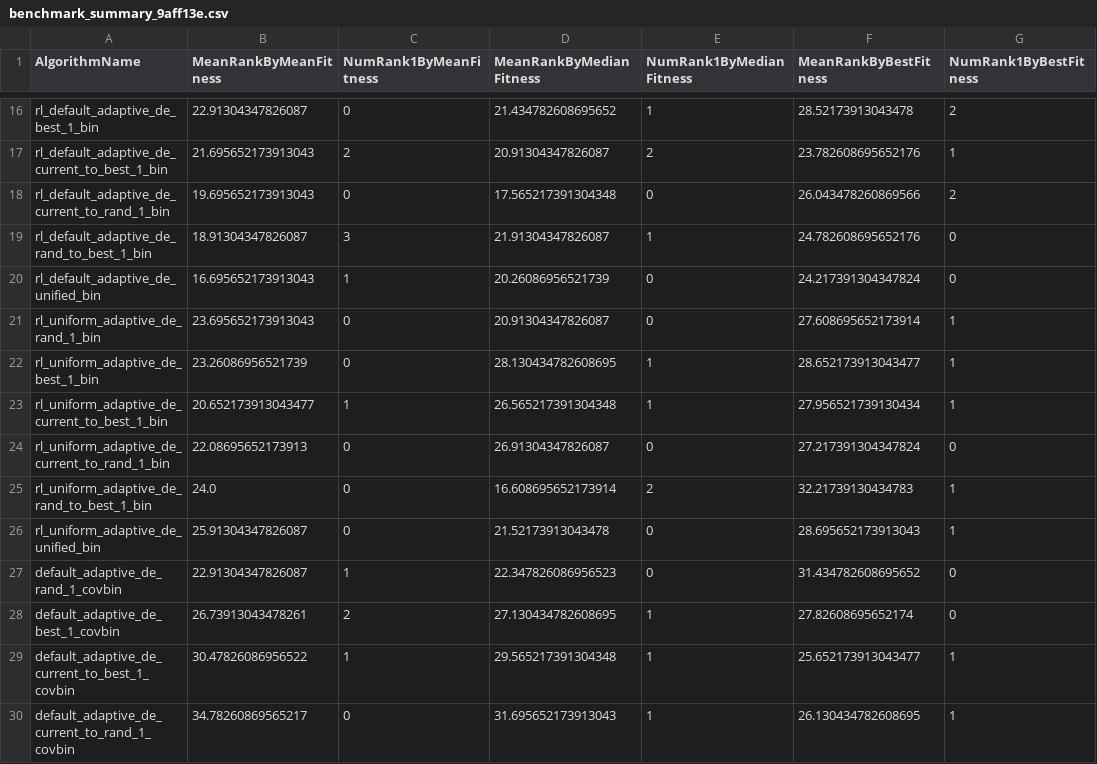
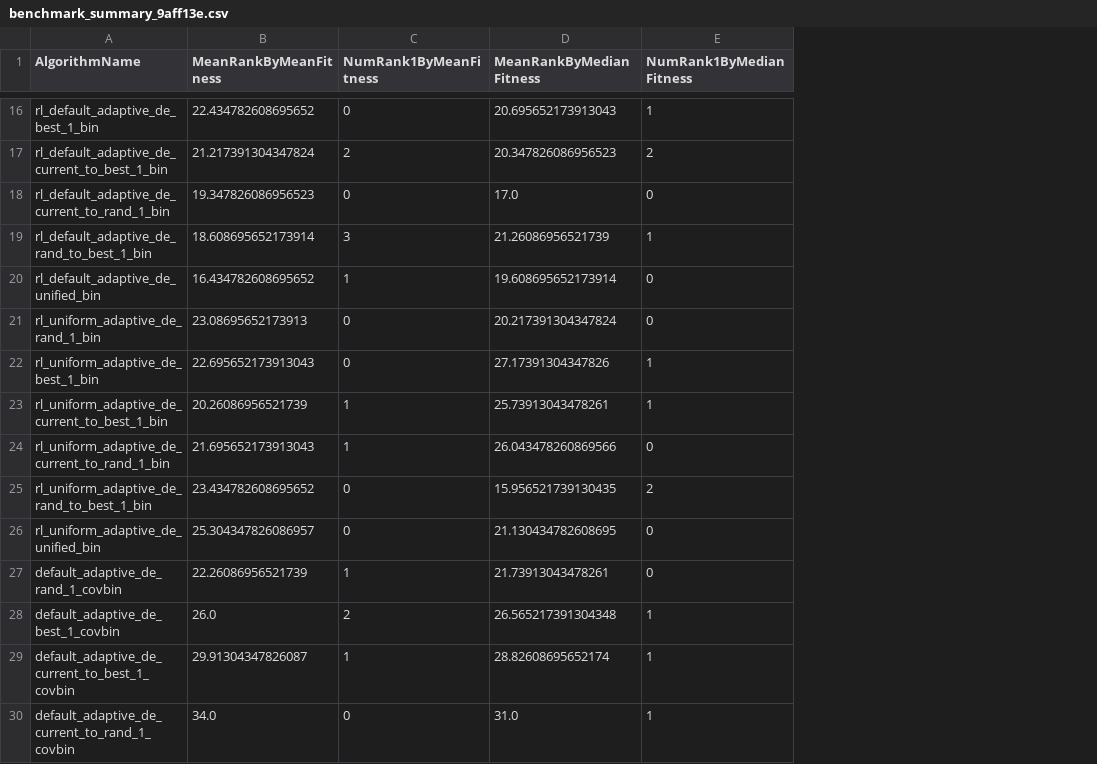
Before and after one commit to UB-SSDC-Lab/GlobalOptimization.jl, a CSV file: bench/data/benchmark_summary_9aff13e.csv, drawn as a sheet; only a part is shown, gaps mark what is left out; the diff covers the shown part only; the diff names each change by its address in the sheet, - before the commit and + after, or states it on an @@ line.

```diff
--- a/bench/data/benchmark_summary_9aff13e.csv
+++ b/bench/data/benchmark_summary_9aff13e.csv
-column F (MeanRankByBestFitness), rows 16-30: 28.52173913043478 | 23.782608695652176 | 26.043478260869566 | 24.782608695652176 | 24.217391304347824 | 27.608695652173914 | 28.652173913043477 | 27.956521739130434 | 27.217391304347824 | 32.21739130434783 | 28.695652173913043 | 31.434782608695652 | 27.82608695652174 | 25.652173913043477 | 26.130434782608695
-column G (NumRank1ByBestFitness), rows 16-30: 2 | 1 | 2 | 0 | 0 | 1 | 1 | 1 | 0 | 1 | 1 | 0 | 0 | 1 | 1
-B16 (MeanRankByMeanFitness): 22.91304347826087
+B16 (MeanRankByMeanFitness): 22.434782608695652
-D16 (MeanRankByMedianFitness): 21.434782608695652
+D16 (MeanRankByMedianFitness): 20.695652173913043
-B17 (MeanRankByMeanFitness): 21.695652173913043
+B17 (MeanRankByMeanFitness): 21.217391304347824
-D17 (MeanRankByMedianFitness): 20.91304347826087
+D17 (MeanRankByMedianFitness): 20.347826086956523
-B18 (MeanRankByMeanFitness): 19.695652173913043
+B18 (MeanRankByMeanFitness): 19.347826086956523
-D18 (MeanRankByMedianFitness): 17.565217391304348
+D18 (MeanRankByMedianFitness): 17.0
-B19 (MeanRankByMeanFitness): 18.91304347826087
+B19 (MeanRankByMeanFitness): 18.608695652173914
-D19 (MeanRankByMedianFitness): 21.91304347826087
+D19 (MeanRankByMedianFitness): 21.26086956521739
-B20 (MeanRankByMeanFitness): 16.695652173913043
+B20 (MeanRankByMeanFitness): 16.434782608695652
-D20 (MeanRankByMedianFitness): 20.26086956521739
+D20 (MeanRankByMedianFitness): 19.608695652173914
-B21 (MeanRankByMeanFitness): 23.695652173913043
+B21 (MeanRankByMeanFitness): 23.08695652173913
-D21 (MeanRankByMedianFitness): 20.91304347826087
+D21 (MeanRankByMedianFitness): 20.217391304347824
-B22 (MeanRankByMeanFitness): 23.26086956521739
+B22 (MeanRankByMeanFitness): 22.695652173913043
-D22 (MeanRankByMedianFitness): 28.130434782608695
+D22 (MeanRankByMedianFitness): 27.17391304347826
-B23 (MeanRankByMeanFitness): 20.652173913043477
+B23 (MeanRankByMeanFitness): 20.26086956521739
-D23 (MeanRankByMedianFitness): 26.565217391304348
+D23 (MeanRankByMedianFitness): 25.73913043478261
-B24 (MeanRankByMeanFitness): 22.08695652173913
+B24 (MeanRankByMeanFitness): 21.695652173913043
-C24 (NumRank1ByMeanFitness): 0
+C24 (NumRank1ByMeanFitness): 1
-D24 (MeanRankByMedianFitness): 26.91304347826087
+D24 (MeanRankByMedianFitness): 26.043478260869566
-B25 (MeanRankByMeanFitness): 24.0
+B25 (MeanRankByMeanFitness): 23.434782608695652
-D25 (MeanRankByMedianFitness): 16.608695652173914
+D25 (MeanRankByMedianFitness): 15.956521739130435
-B26 (MeanRankByMeanFitness): 25.91304347826087
+B26 (MeanRankByMeanFitness): 25.304347826086957
-D26 (MeanRankByMedianFitness): 21.52173913043478
+D26 (MeanRankByMedianFitness): 21.130434782608695
-B27 (MeanRankByMeanFitness): 22.91304347826087
+B27 (MeanRankByMeanFitness): 22.26086956521739
-D27 (MeanRankByMedianFitness): 22.347826086956523
+D27 (MeanRankByMedianFitness): 21.73913043478261
-B28 (MeanRankByMeanFitness): 26.73913043478261
+B28 (MeanRankByMeanFitness): 26.0
-D28 (MeanRankByMedianFitness): 27.130434782608695
+D28 (MeanRankByMedianFitness): 26.565217391304348
-B29 (MeanRankByMeanFitness): 30.47826086956522
+B29 (MeanRankByMeanFitness): 29.91304347826087
-D29 (MeanRankByMedianFitness): 29.565217391304348
+D29 (MeanRankByMedianFitness): 28.82608695652174
-B30 (MeanRankByMeanFitness): 34.78260869565217
+B30 (MeanRankByMeanFitness): 34.0
-D30 (MeanRankByMedianFitness): 31.695652173913043
+D30 (MeanRankByMedianFitness): 31.0
```
Also changed, not shown: 71 edited cells elsewhere in this file, 5 other files.
